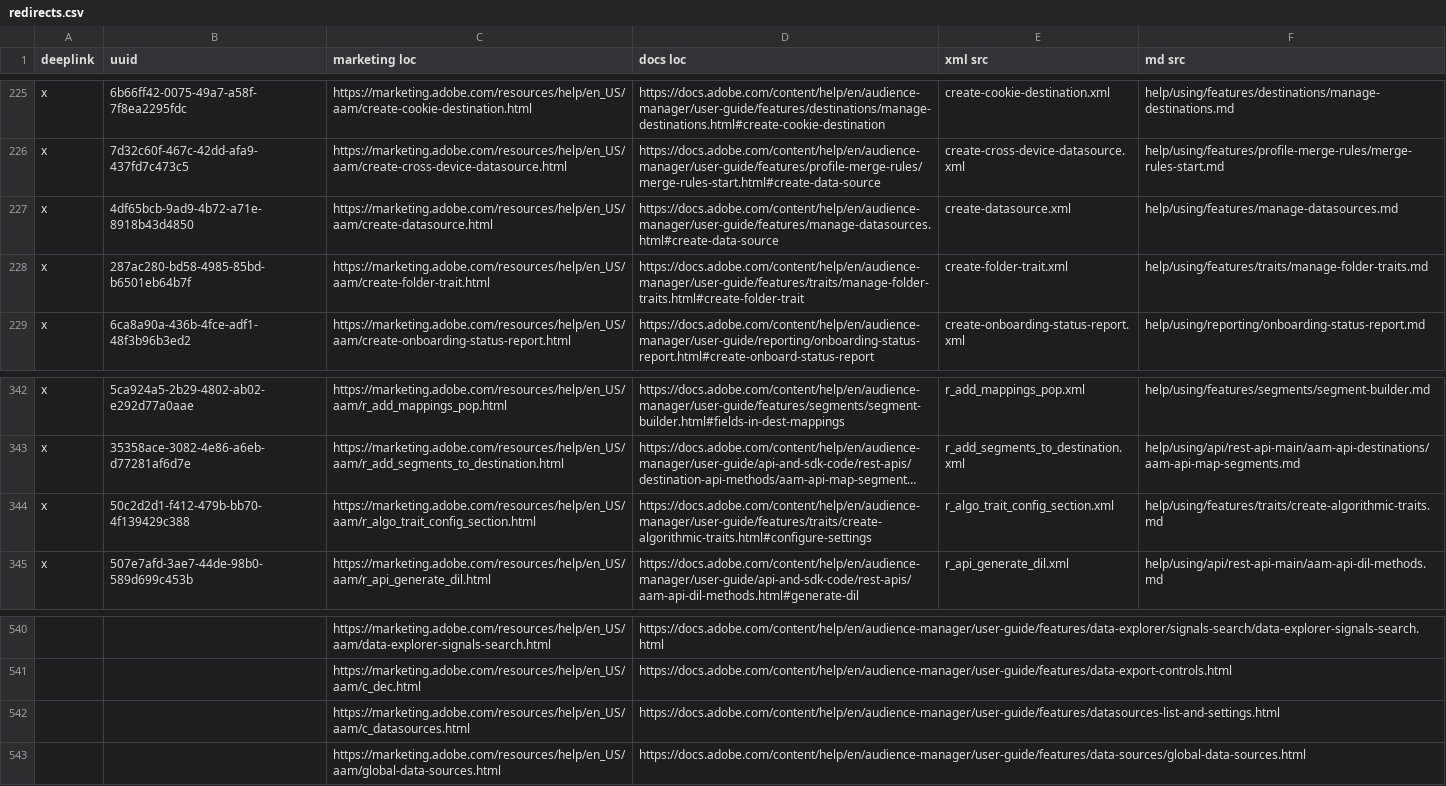
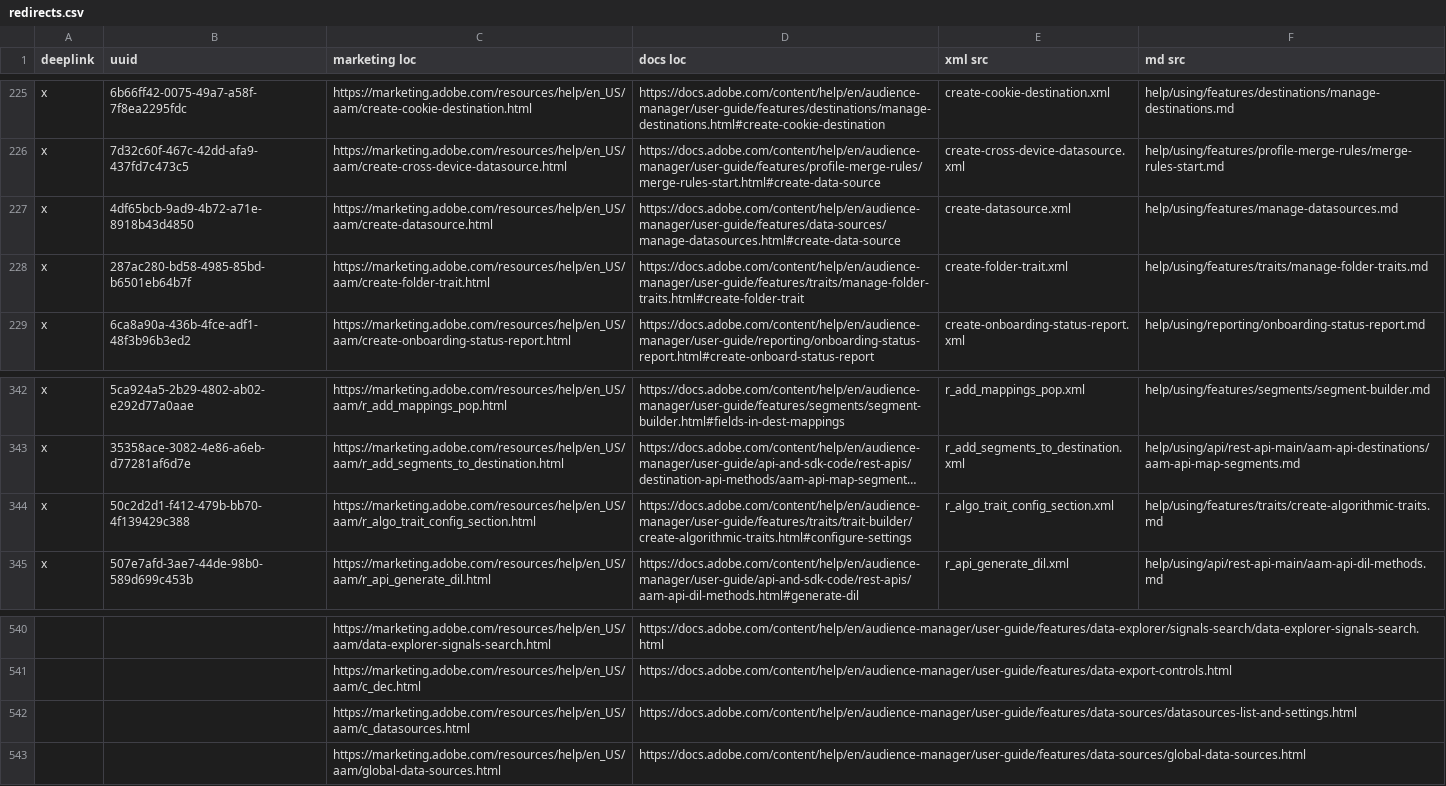
Before and after one commit to AdobeDocs/audience-manager.en, a CSV file: help/using/redirects.csv, drawn as a sheet; only a part is shown, gaps mark what is left out; long unchanged cells end in …; the diff covers the shown part only; the diff names each change by its address in the sheet, - before the commit and + after, or states it on an @@ line.

```diff
--- a/help/using/redirects.csv
+++ b/help/using/redirects.csv
-D227 (docs loc): https://docs.adobe.com/content/help/en/audience-manager/user-guide/features/manage-datasources.html#create-data-source
+D227 (docs loc): https://docs.adobe.com/content/help/en/audience-manager/user-guide/features/data-sources/manage-datasources.html#create-data-source
-D344 (docs loc): https://docs.adobe.com/content/help/en/audience-manager/user-guide/features/traits/create-algorithmic-traits.html#configure-settings
+D344 (docs loc): https://docs.adobe.com/content/help/en/audience-manager/user-guide/features/traits/trait-builder/create-algorithmic-traits.html#configure-settings
-D542 (docs loc): https://docs.adobe.com/content/help/en/audience-manager/user-guide/features/datasources-list-and-settings.html
+D542 (docs loc): https://docs.adobe.com/content/help/en/audience-manager/user-guide/features/data-sources/datasources-list-and-settings.html
```
Also changed, not shown: 9 edited cells elsewhere in this file.
